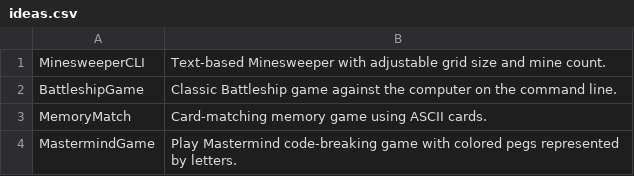
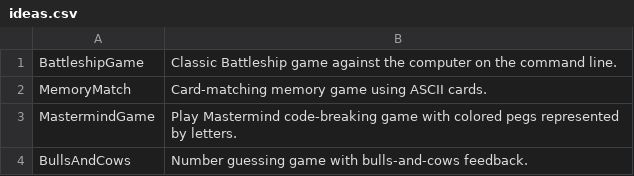
Before and after one commit to TheTrueProblematic/EndlessProjects, a CSV file: ideas.csv, drawn as a sheet; only a part is shown; the shorter side is filled out with more unchanged rows; the diff names each change by its address in the sheet, - before the commit and + after, or states it on an @@ line.

Commit message:
Textâ€‘based Minesweeper with adjustable grid size and mine count.

```diff
--- a/ideas.csv
+++ b/ideas.csv
-row 1: MinesweeperCLI | Text‑based Minesweeper with adjustable grid size and mine count.
```
Also changed, not shown: 1 other file.
